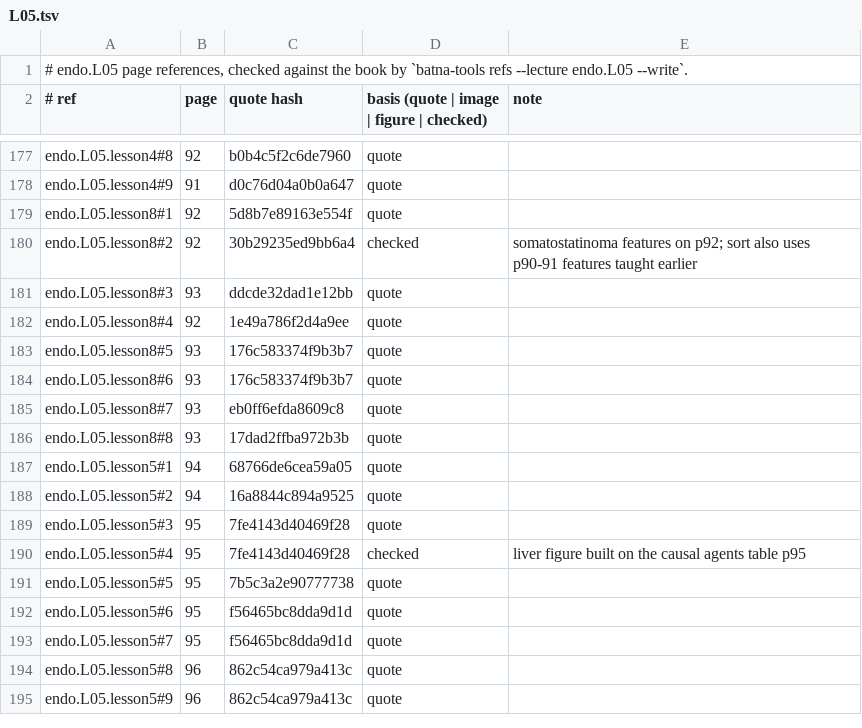
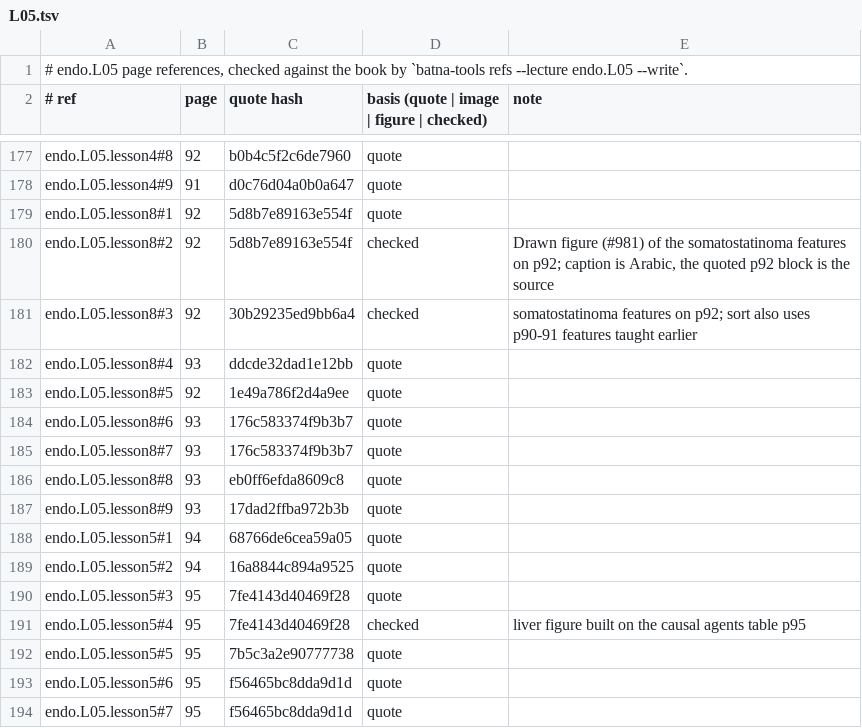
Before and after one commit to MohamedRef/Batna-app, a TSV file: content/book-refs/endo/L05.tsv, drawn as a sheet; only a part is shown, gaps mark what is left out; the shorter side is filled out with more unchanged rows.

Commit message:
endo.L05: drawn figures for lessons without one (#981)

```diff
--- a/content/book-refs/endo/L05.tsv
+++ b/content/book-refs/endo/L05.tsv
@@ -179,9 +179,10 @@ endo.L05.lesson4#9	91	d0c76d04a0b0a647	quote
 endo.L05.lesson8#1	92	5d8b7e89163e554f	quote	
-endo.L05.lesson8#2	92	30b29235ed9bb6a4	checked	somatostatinoma features on p92; sort also uses p90-91 features taught earlier
-endo.L05.lesson8#3	93	ddcde32dad1e12bb	quote	
-endo.L05.lesson8#4	92	1e49a786f2d4a9ee	quote	
-endo.L05.lesson8#5	93	176c583374f9b3b7	quote	
+endo.L05.lesson8#2	92	5d8b7e89163e554f	checked	Drawn figure (#981) of the somatostatinoma features on p92; caption is Arabic, the quoted p92 block is the source
+endo.L05.lesson8#3	92	30b29235ed9bb6a4	checked	somatostatinoma features on p92; sort also uses p90-91 features taught earlier
+endo.L05.lesson8#4	93	ddcde32dad1e12bb	quote	
+endo.L05.lesson8#5	92	1e49a786f2d4a9ee	quote	
 endo.L05.lesson8#6	93	176c583374f9b3b7	quote	
-endo.L05.lesson8#7	93	eb0ff6efda8609c8	quote	
-endo.L05.lesson8#8	93	17dad2ffba972b3b	quote	
+endo.L05.lesson8#7	93	176c583374f9b3b7	quote	
+endo.L05.lesson8#8	93	eb0ff6efda8609c8	quote	
+endo.L05.lesson8#9	93	17dad2ffba972b3b	quote	
 endo.L05.lesson5#1	94	68766de6cea59a05	quote	
```
Also changed, not shown: 2 other files.
